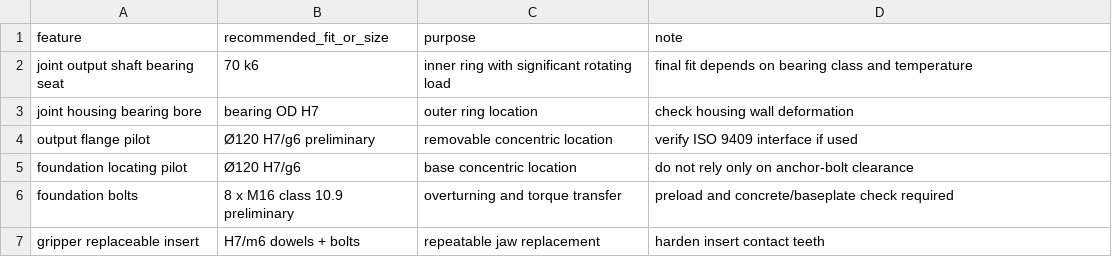
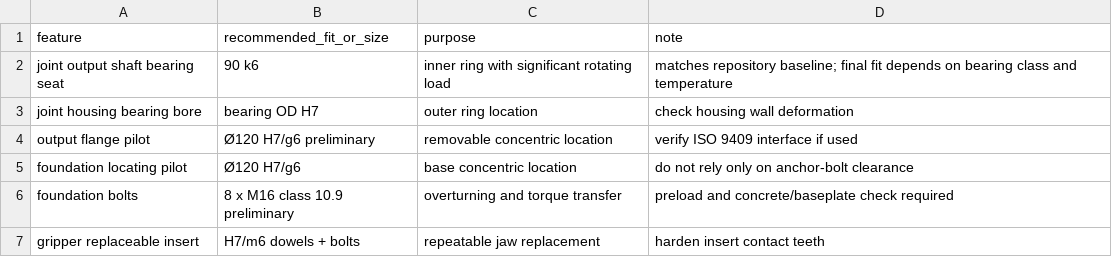
Before and after one commit to zib501219-stack/MKH650-Modular-Manipulator, a CSV file: native_sources/engineering_analysis/fits_and_tolerances.csv, drawn as a sheet.

```diff
--- a/native_sources/engineering_analysis/fits_and_tolerances.csv
+++ b/native_sources/engineering_analysis/fits_and_tolerances.csv
@@ -1,3 +1,3 @@
 feature,recommended_fit_or_size,purpose,note
-joint output shaft bearing seat,70 k6,inner ring with significant rotating load,final fit depends on bearing class and temperature
+joint output shaft bearing seat,90 k6,inner ring with significant rotating load,matches repository baseline; final fit depends on bearing class and temperature
 joint housing bearing bore,bearing OD H7,outer ring location,check housing wall deformation
```
Also changed, not shown: native_sources/engineering_analysis/calculation_inputs.csv, native_sources/engineering_analysis/calculation_results.csv, 7 other files.
